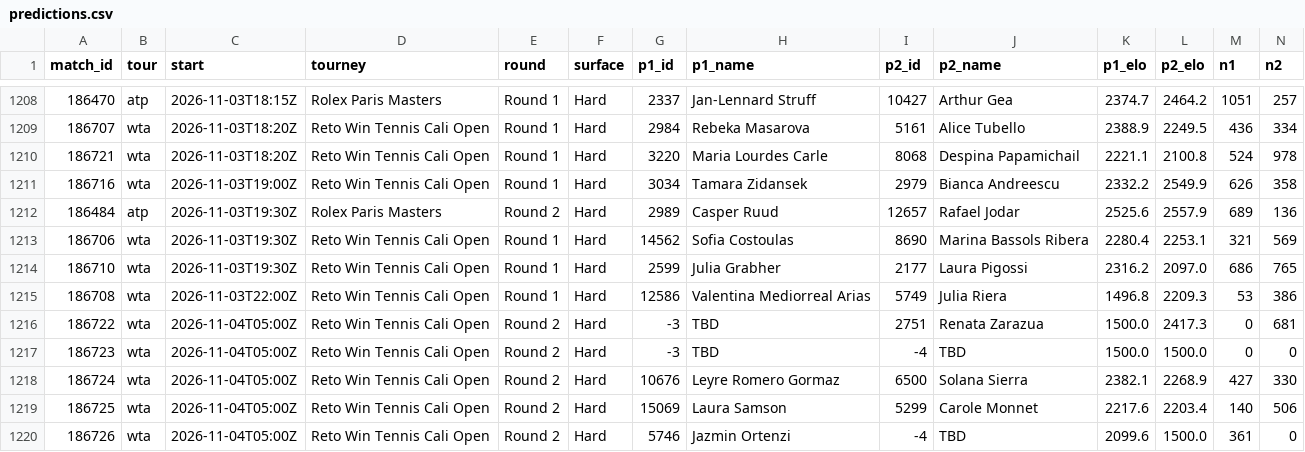
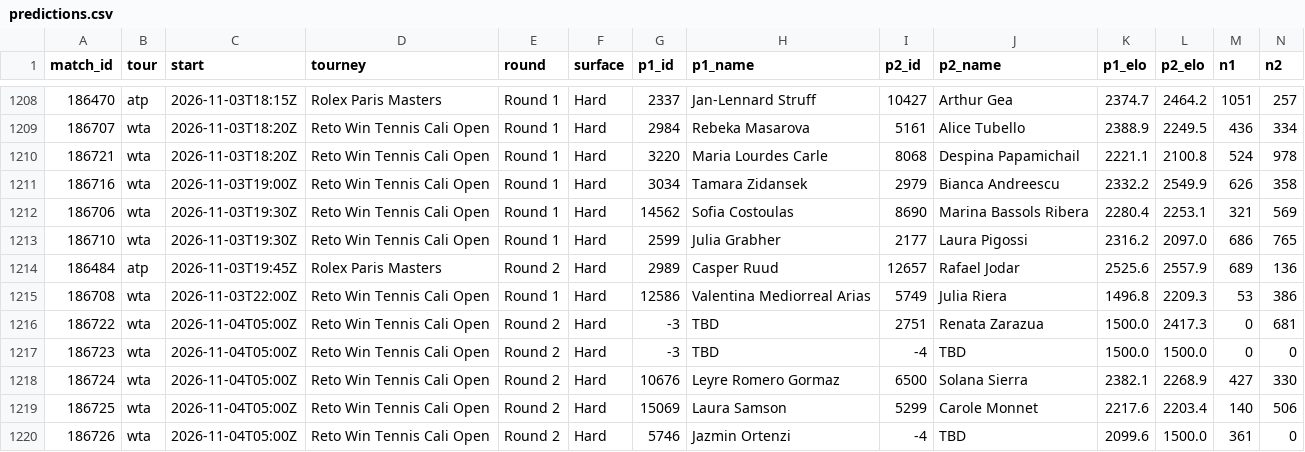
Before and after one commit to Hrivasek/tenis-predikce, a CSV file: data/predictions.csv, drawn as a sheet; only a part is shown, gaps mark what is left out; removed rows and columns are numbered as before the commit, all else as after; rows hold the shown columns only; the diff names each change by its address in the sheet, - before the commit and + after, or states it on an @@ line.

```diff
--- a/data/predictions.csv
+++ b/data/predictions.csv
-row 1212: 186484 | atp | 2026-11-03T19:30Z | Rolex Paris Masters | Round 2 | Hard | 2989 | Casper Ruud | 12657 | Rafael Jodar | 2525.6 | 2557.9 | 689 | 136
+row 1214: 186484 | atp | 2026-11-03T19:45Z | Rolex Paris Masters | Round 2 | Hard | 2989 | Casper Ruud | 12657 | Rafael Jodar | 2525.6 | 2557.9 | 689 | 136
```
Also changed, not shown: 1 other file.
